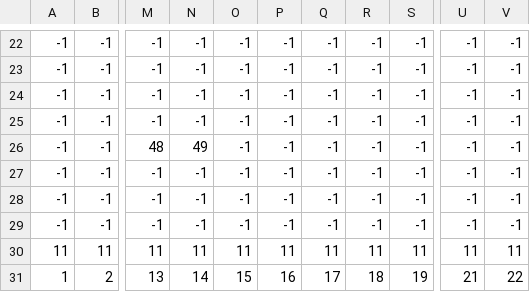
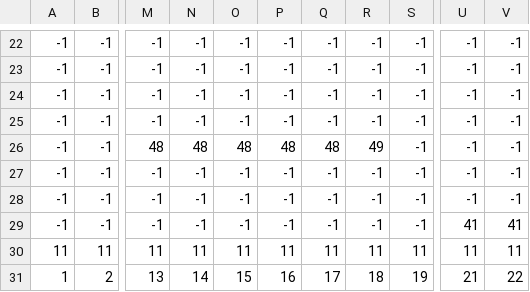
Before and after one commit to LineArkOnyx/TEAM_A, a CSV file: data/Map/Map.csv, drawn as a sheet; only a part is shown, gaps mark what is left out; the diff names each change by its address in the sheet, - before the commit and + after, or states it on an @@ line.

```diff
--- a/data/Map/Map.csv
+++ b/data/Map/Map.csv
-N26: 49
+N26: 48
-O26: -1
+O26: 48
-P26: -1
+P26: 48
-Q26: -1
+Q26: 48
-R26: -1
+R26: 49
-U29: -1
+U29: 41
-V29: -1
+V29: 41
```
Also changed, not shown: 3 other files.
